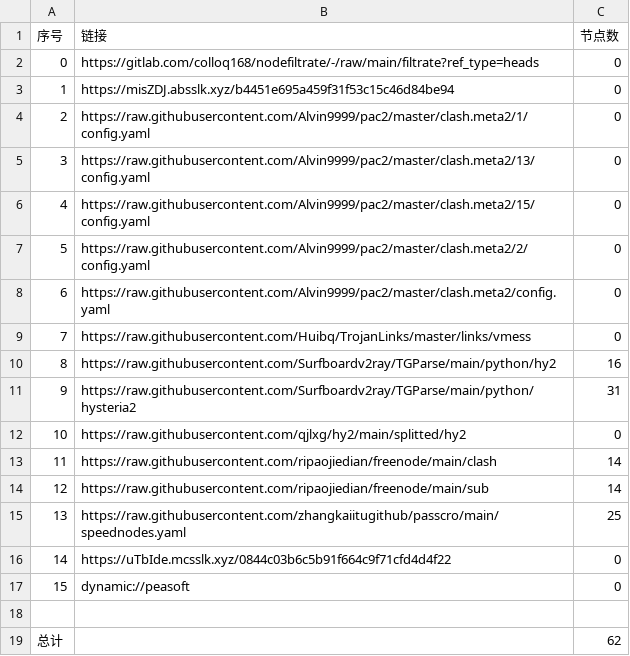
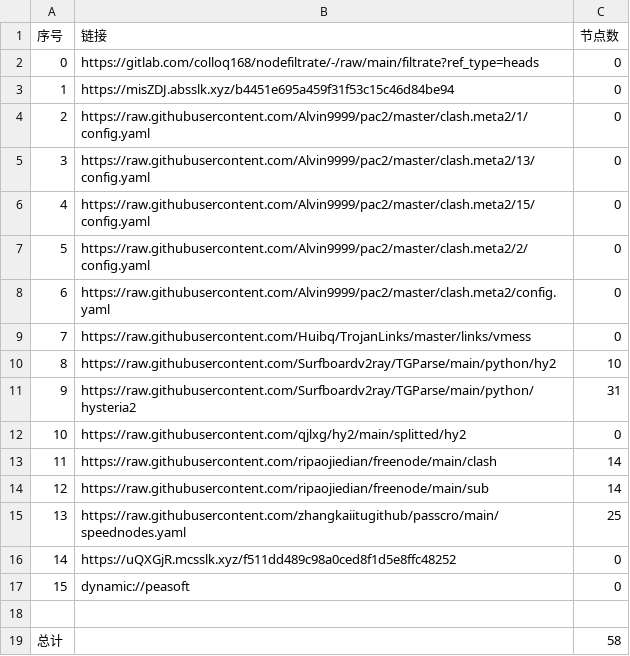
Before and after one commit to A2722629488/zidongpachong, a CSV file: list_result.csv, drawn as a sheet.

```diff
--- a/list_result.csv
+++ b/list_result.csv
@@ -9,3 +9,3 @@
 7,https://raw.githubusercontent.com/Huibq/TrojanLinks/master/links/vmess,0
-8,https://raw.githubusercontent.com/Surfboardv2ray/TGParse/main/python/hy2,16
+8,https://raw.githubusercontent.com/Surfboardv2ray/TGParse/main/python/hy2,10
 9,https://raw.githubusercontent.com/Surfboardv2ray/TGParse/main/python/hysteria2,31
@@ -15,5 +15,5 @@
 13,https://raw.githubusercontent.com/zhangkaiitugithub/passcro/main/speednodes.yaml,25
-14,https://uTbIde.mcsslk.xyz/0844c03b6c5b91f664c9f71cfd4d4f22,0
+14,https://uQXGjR.mcsslk.xyz/f511dd489c98a0ced8f1d5e8ffc48252,0
 15,dynamic://peasoft,0
 
-总计,,62
+总计,,58
```
Also changed, not shown: 8 other files.
